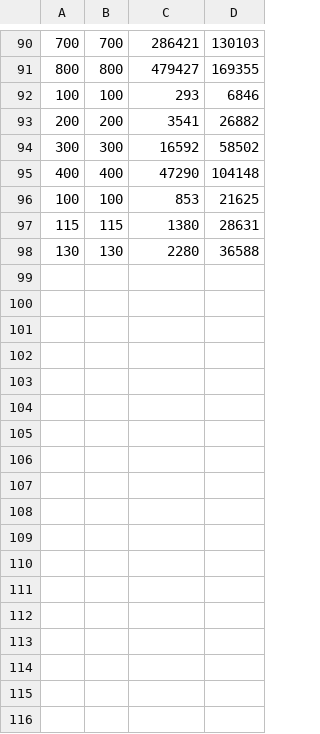
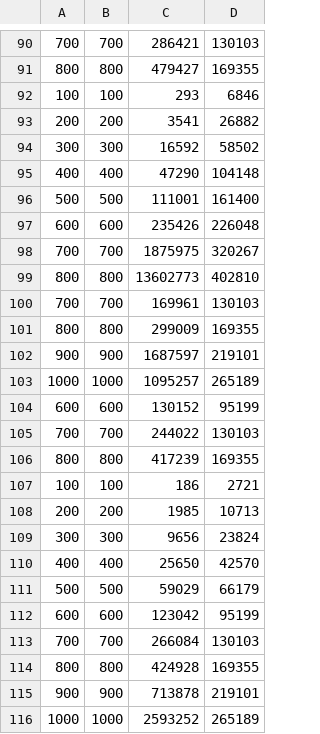
Before and after one commit to Goamhobala/PCP1, a CSV file: analyses/resultsParallel.csv, drawn as a sheet; only a part is shown, gaps mark what is left out.

```diff
--- a/analyses/resultsParallel.csv
+++ b/analyses/resultsParallel.csv
@@ -95,4 +95,22 @@
 400,400,47290,104148
-100,100,853,21625
-115,115,1380,28631
-130,130,2280,36588
+500,500,111001,161400
+600,600,235426,226048
+700,700,1875975,320267
+800,800,13602773,402810
+700,700,169961,130103
+800,800,299009,169355
+900,900,1687597,219101
+1000,1000,1095257,265189
+600,600,130152,95199
+700,700,244022,130103
+800,800,417239,169355
+100,100,186,2721
+200,200,1985,10713
+300,300,9656,23824
+400,400,25650,42570
+500,500,59029,66179
+600,600,123042,95199
+700,700,266084,130103
+800,800,424928,169355
+900,900,713878,219101
+1000,1000,2593252,265189
```
Also changed, not shown: analyses/resultsSerial.csv, output/parallel/100x100.csv, 36 other files.
